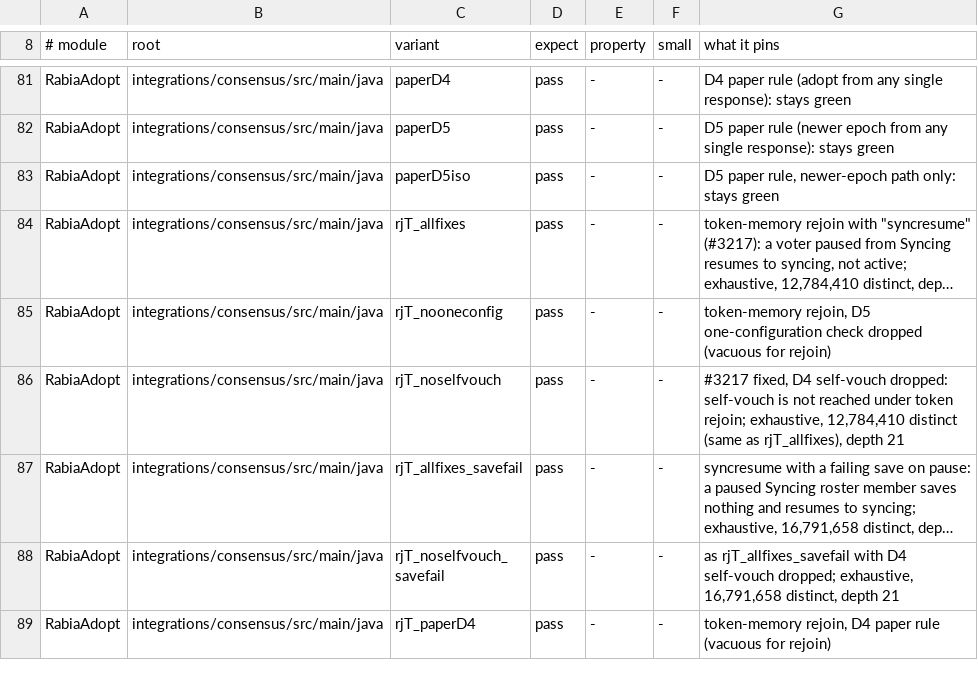
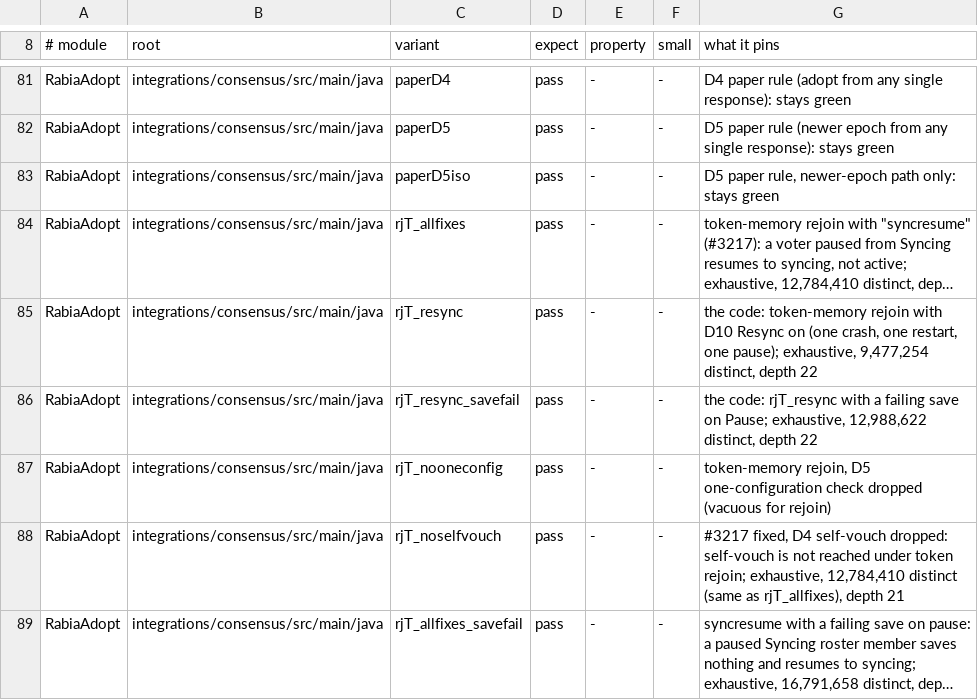
Before and after one commit to pragmaticalabs/pragmatica, a TSV file: tools/tla/models.tsv, drawn as a sheet; only a part is shown, gaps mark what is left out; the shorter side is filled out with more unchanged rows; long unchanged cells end in …; the diff names each change by its address in the sheet, - before the commit and + after, or states it on an @@ line.

Commit message:
test: rabia rjT_resync and rjT_resync_savefail compose token rejoin with Resync, both exhaustive pass; head states syncresume is pinned by rjT_nosyncresume only

```diff
--- a/tools/tla/models.tsv
+++ b/tools/tla/models.tsv
+row 85: RabiaAdopt | integrations/consensus/src/main/java | rjT_resync | pass | - | - | the code: token-memory rejoin with D10 Resync on (one crash, one restart, one pause); exhaustive, 9,477,254 distinct, depth 22
+row 86: RabiaAdopt | integrations/consensus/src/main/java | rjT_resync_savefail | pass | - | - | the code: rjT_resync with a failing save on Pause; exhaustive, 12,988,622 distinct, depth 22
```
Also changed, not shown: 1 other file.
